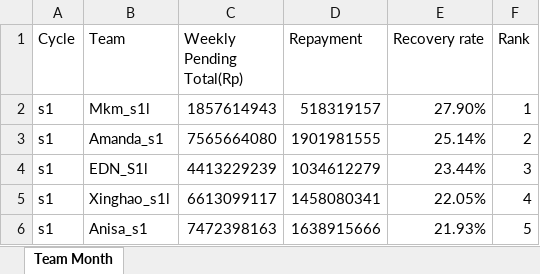
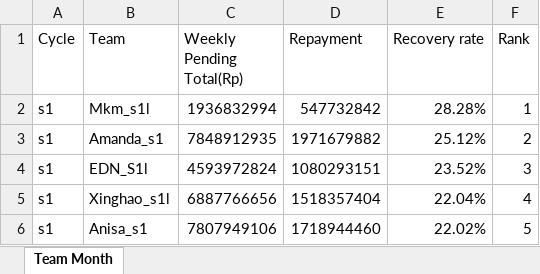
Before and after one commit to hansyahm99/report_s1, an Excel workbook: riskuy2.xlsx, sheet Team Month, drawn as a sheet; values as stored, in another font and other column widths than the file's, no borders; the diff names each change by its address in the sheet, - before the commit and + after, or states it on an @@ line.

```diff
--- a/riskuy2.xlsx (sheet Team Month)
+++ b/riskuy2.xlsx (sheet Team Month)
-C2 (Weekly Pending Total(Rp)): 1857614943
+C2 (Weekly Pending Total(Rp)): 1936832994
-D2 (Repayment): 518319157
+D2 (Repayment): 547732842
-E2 (Recovery rate): 27.90%
+E2 (Recovery rate): 28.28%
-C3 (Weekly Pending Total(Rp)): 7565664080
+C3 (Weekly Pending Total(Rp)): 7848912935
-D3 (Repayment): 1901981555
+D3 (Repayment): 1971679882
-E3 (Recovery rate): 25.14%
+E3 (Recovery rate): 25.12%
-C4 (Weekly Pending Total(Rp)): 4413229239
+C4 (Weekly Pending Total(Rp)): 4593972824
-D4 (Repayment): 1034612279
+D4 (Repayment): 1080293151
-E4 (Recovery rate): 23.44%
+E4 (Recovery rate): 23.52%
-C5 (Weekly Pending Total(Rp)): 6613099117
+C5 (Weekly Pending Total(Rp)): 6887766656
-D5 (Repayment): 1458080341
+D5 (Repayment): 1518357404
-E5 (Recovery rate): 22.05%
+E5 (Recovery rate): 22.04%
-C6 (Weekly Pending Total(Rp)): 7472398163
+C6 (Weekly Pending Total(Rp)): 7807949106
-D6 (Repayment): 1638915666
+D6 (Repayment): 1718944460
-E6 (Recovery rate): 21.93%
+E6 (Recovery rate): 22.02%
```
Also changed, not shown: nurlita2.xlsx, riska2.xlsx, 1 other file.
